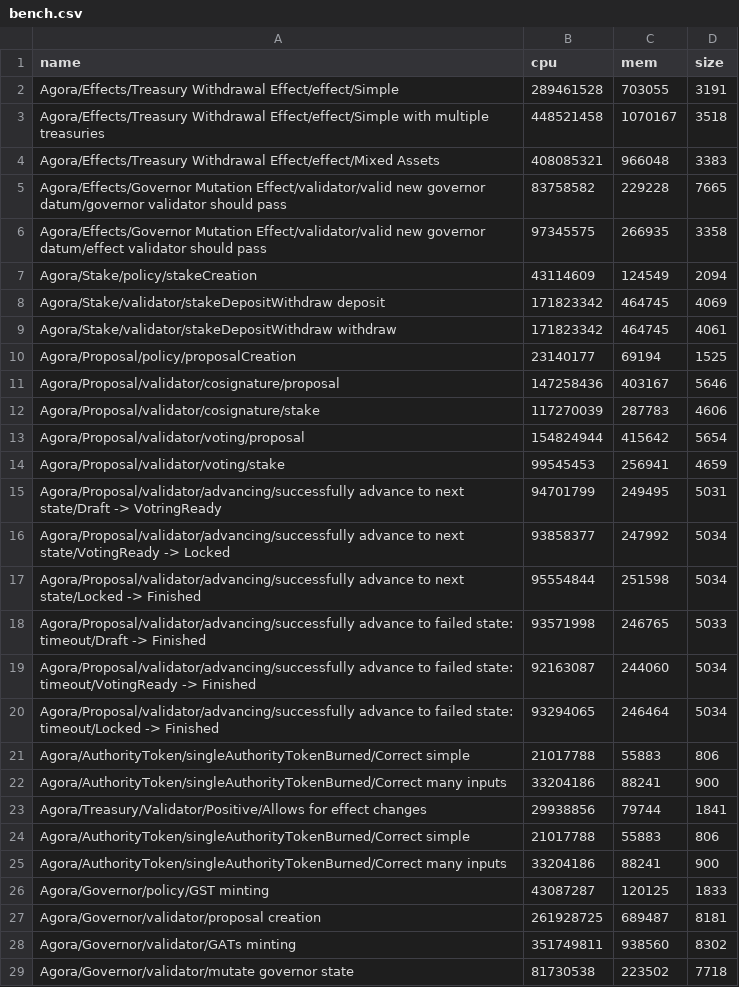
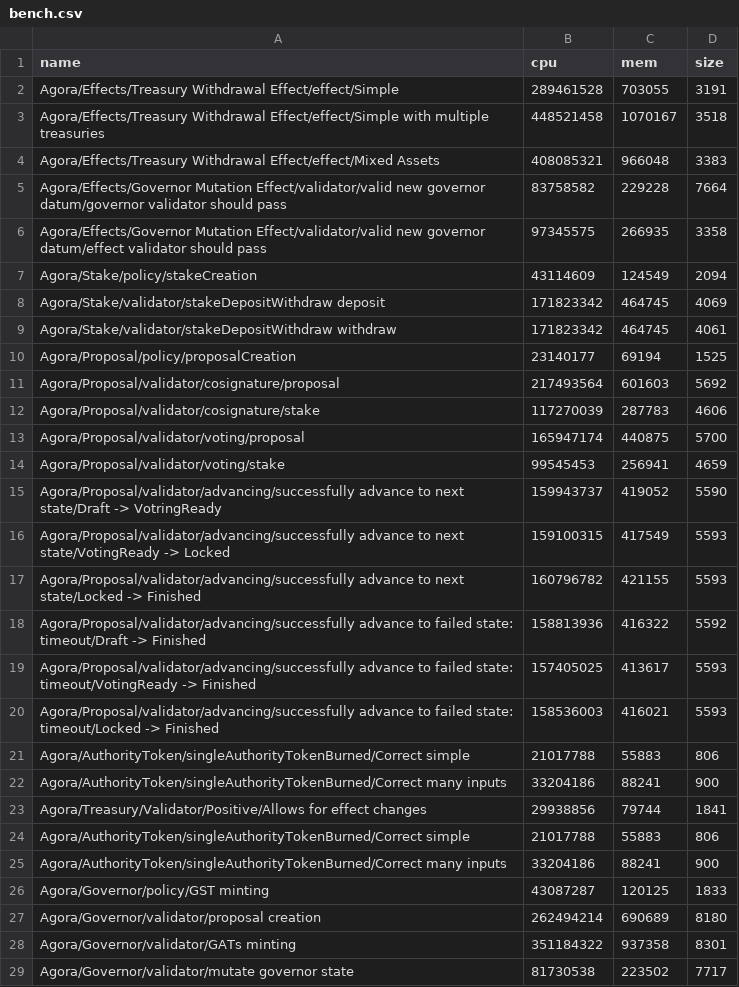
Before and after one commit to Liqwid-Labs/agora, a CSV file: bench.csv, drawn as a sheet.

```diff
--- a/bench.csv
+++ b/bench.csv
@@ -4,3 +4,3 @@ Agora/Effects/Treasury Withdrawal Effect/effect/Simple with multiple treasuries
 Agora/Effects/Treasury Withdrawal Effect/effect/Mixed Assets,408085321,966048,3383
-Agora/Effects/Governor Mutation Effect/validator/valid new governor datum/governor validator should pass,83758582,229228,7665
+Agora/Effects/Governor Mutation Effect/validator/valid new governor datum/governor validator should pass,83758582,229228,7664
 Agora/Effects/Governor Mutation Effect/validator/valid new governor datum/effect validator should pass,97345575,266935,3358
@@ -10,12 +10,12 @@ Agora/Stake/validator/stakeDepositWithdraw withdraw,171823342,464745,4061
 Agora/Proposal/policy/proposalCreation,23140177,69194,1525
-Agora/Proposal/validator/cosignature/proposal,147258436,403167,5646
+Agora/Proposal/validator/cosignature/proposal,217493564,601603,5692
 Agora/Proposal/validator/cosignature/stake,117270039,287783,4606
-Agora/Proposal/validator/voting/proposal,154824944,415642,5654
+Agora/Proposal/validator/voting/proposal,165947174,440875,5700
 Agora/Proposal/validator/voting/stake,99545453,256941,4659
-Agora/Proposal/validator/advancing/successfully advance to next state/Draft -> VotringReady,94701799,249495,5031
-Agora/Proposal/validator/advancing/successfully advance to next state/VotingReady -> Locked,93858377,247992,5034
-Agora/Proposal/validator/advancing/successfully advance to next state/Locked -> Finished,95554844,251598,5034
-Agora/Proposal/validator/advancing/successfully advance to failed state: timeout/Draft -> Finished,93571998,246765,5033
-Agora/Proposal/validator/advancing/successfully advance to failed state: timeout/VotingReady -> Finished,92163087,244060,5034
-Agora/Proposal/validator/advancing/successfully advance to failed state: timeout/Locked -> Finished,93294065,246464,5034
+Agora/Proposal/validator/advancing/successfully advance to next state/Draft -> VotringReady,159943737,419052,5590
+Agora/Proposal/validator/advancing/successfully advance to next state/VotingReady -> Locked,159100315,417549,5593
+Agora/Proposal/validator/advancing/successfully advance to next state/Locked -> Finished,160796782,421155,5593
+Agora/Proposal/validator/advancing/successfully advance to failed state: timeout/Draft -> Finished,158813936,416322,5592
+Agora/Proposal/validator/advancing/successfully advance to failed state: timeout/VotingReady -> Finished,157405025,413617,5593
+Agora/Proposal/validator/advancing/successfully advance to failed state: timeout/Locked -> Finished,158536003,416021,5593
 Agora/AuthorityToken/singleAuthorityTokenBurned/Correct simple,21017788,55883,806
@@ -26,4 +26,4 @@ Agora/AuthorityToken/singleAuthorityTokenBurned/Correct many inputs,33204186,882
 Agora/Governor/policy/GST minting,43087287,120125,1833
-Agora/Governor/validator/proposal creation,261928725,689487,8181
-Agora/Governor/validator/GATs minting,351749811,938560,8302
-Agora/Governor/validator/mutate governor state,81730538,223502,7718
+Agora/Governor/validator/proposal creation,262494214,690689,8180
+Agora/Governor/validator/GATs minting,351184322,937358,8301
+Agora/Governor/validator/mutate governor state,81730538,223502,7717
```
Also changed, not shown: 3 other files.
